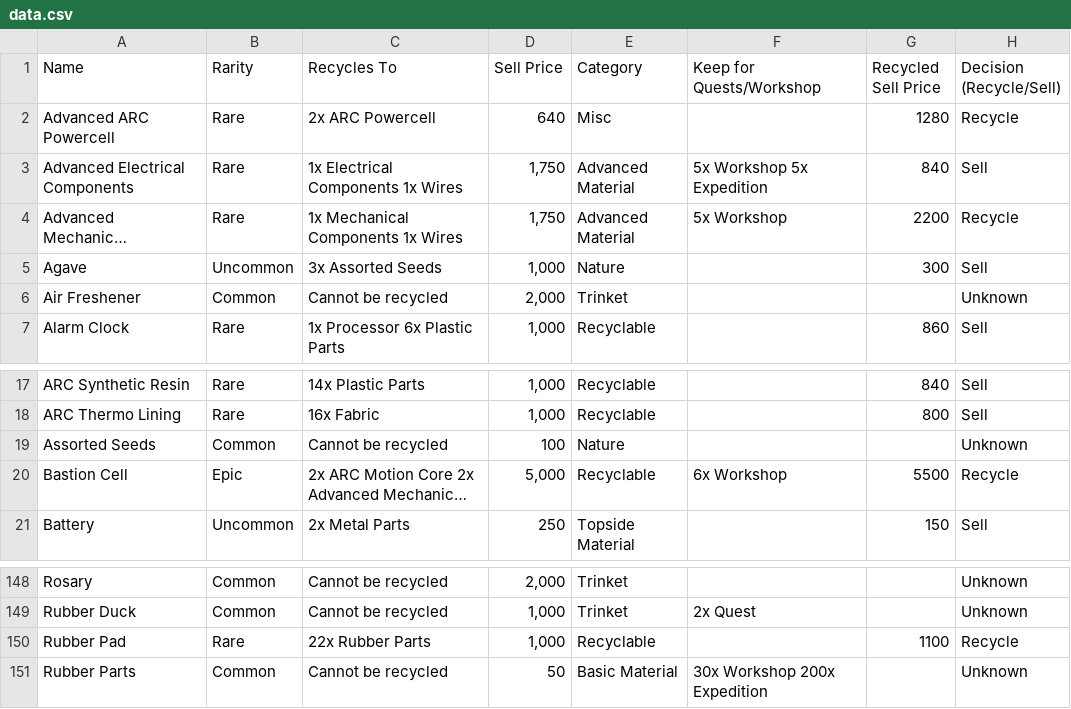
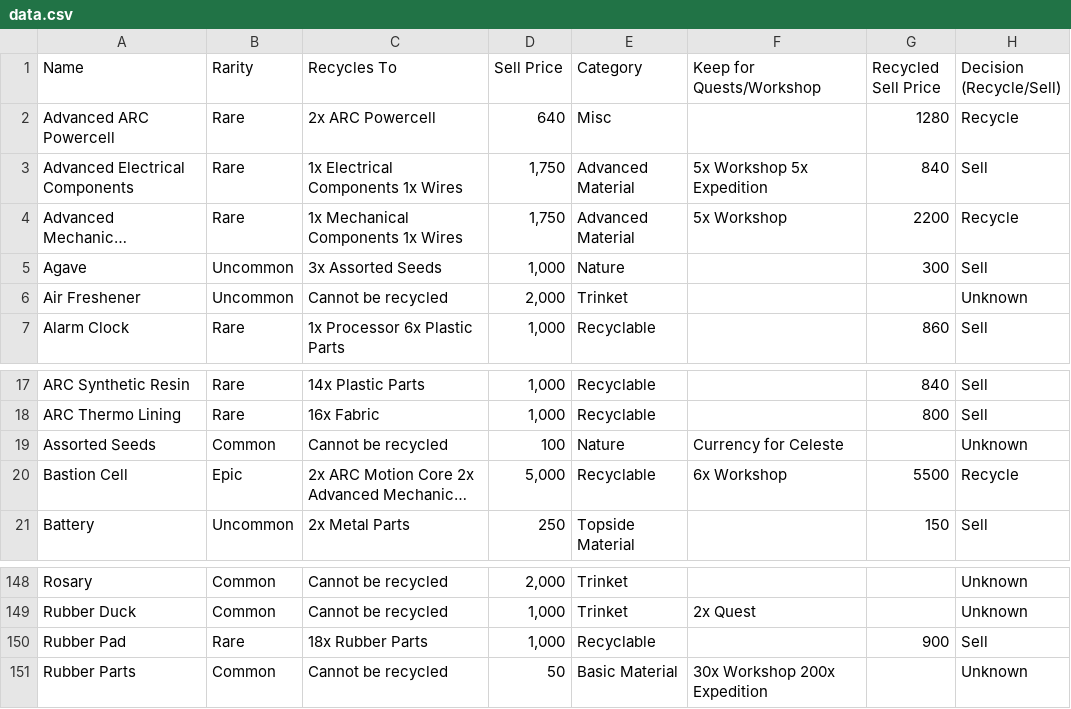
Before and after one commit to dnlm/arc-raiders-loot-tracker-cgpt, a CSV file: docs/data.csv, drawn as a sheet; only a part is shown, gaps mark what is left out; long unchanged cells end in …; the diff names each change by its address in the sheet, - before the commit and + after, or states it on an @@ line.

```diff
--- a/docs/data.csv
+++ b/docs/data.csv
-B6 (Rarity): Common
+B6 (Rarity): Uncommon
-F19 (Keep for Quests/Workshop): (empty)
+F19 (Keep for Quests/Workshop): Currency for Celeste
-C150 (Recycles To): 22x Rubber Parts
+C150 (Recycles To): 18x Rubber Parts
-G150 (Recycled Sell Price): 1100
+G150 (Recycled Sell Price): 900
-H150 (Decision (Recycle/Sell)): Recycle
+H150 (Decision (Recycle/Sell)): Sell
```
Also changed, not shown: 2 other files.
